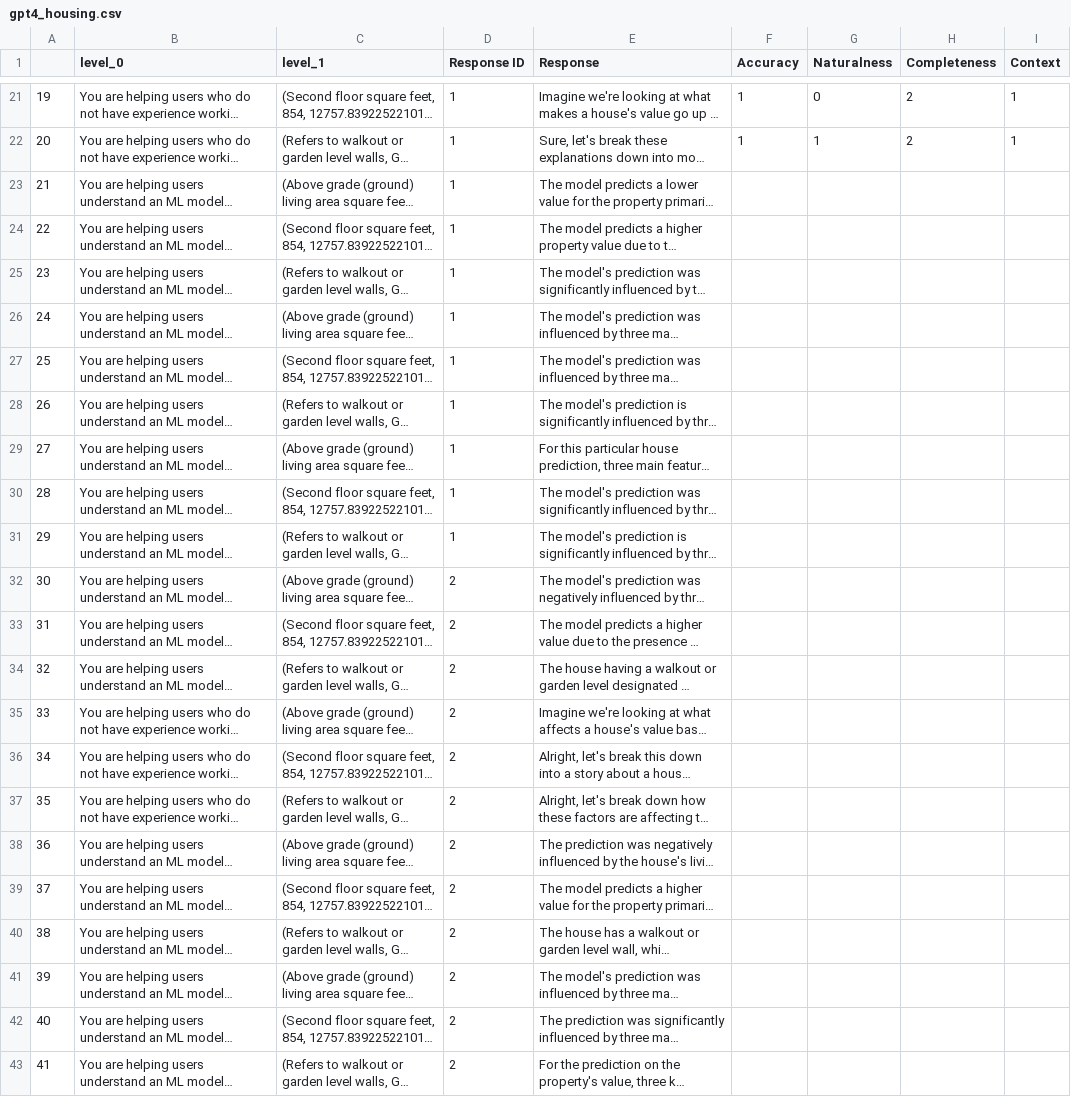
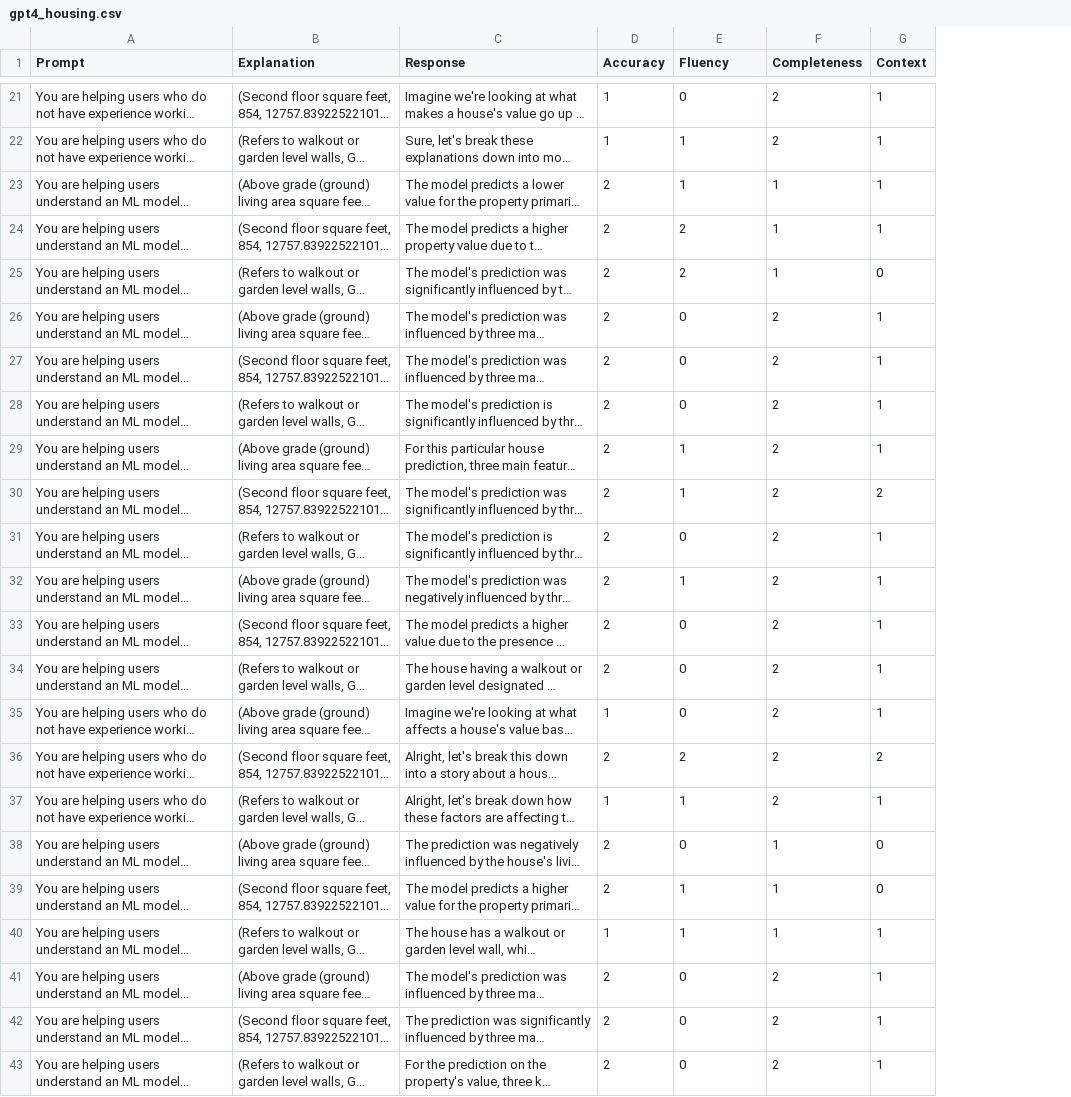
Before and after one commit to sibyl-dev/Explingo, a CSV file: prompt-tuning-experiment/gpt4_housing.csv, drawn as a sheet; only a part is shown, gaps mark what is left out; long unchanged cells end in …; removed rows and columns are numbered as before the commit, all else as after; the diff covers the shown part only; the diff names each change by its address in the sheet, - before the commit and + after, or states it on an @@ line.

Commit message:
Cleaning up result csvs

```diff
--- a/prompt-tuning-experiment/gpt4_housing.csv
+++ b/prompt-tuning-experiment/gpt4_housing.csv
-column A, rows 21-43: 19 | 20 | 21 | 22 | 23 | 24 | 25 | 26 | 27 | 28 | 29 | 30 | 31 | 32 | 33 | 34 | 35 | 36 | 37 | 38 | 39 | 40 | 41
-column D (Response ID), rows 21-43: 1 | 1 | 1 | 1 | 1 | 1 | 1 | 1 | 1 | 1 | 1 | 2 | 2 | 2 | 2 | 2 | 2 | 2 | 2 | 2 | 2 | 2 | 2
-A1: level_0
+A1: Prompt
-B1: level_1
+B1: Explanation
-E1: Naturalness
+E1: Fluency
-D23:D34 (Accuracy): (empty)
+D23:D34 (Accuracy): 2
-E23 (Fluency): (empty)
+E23 (Fluency): 1
-F23:F25 (Completeness): (empty)
+F23:F25 (Completeness): 1
-G23:G24 (Context): (empty)
+G23:G24 (Context): 1
-E24:E25 (Fluency): (empty)
+E24:E25 (Fluency): 2
-G25 (Context): (empty)
+G25 (Context): 0
-E26:E28 (Fluency): (empty)
+E26:E28 (Fluency): 0
-F26:F37 (Completeness): (empty)
+F26:F37 (Completeness): 2
-G26:G29 (Context): (empty)
+G26:G29 (Context): 1
-E29:E30 (Fluency): (empty)
+E29:E30 (Fluency): 1
-G30 (Context): (empty)
+G30 (Context): 2
-E31 (Fluency): (empty)
+E31 (Fluency): 0
-G31:G35 (Context): (empty)
+G31:G35 (Context): 1
-E32 (Fluency): (empty)
+E32 (Fluency): 1
-E33:E35 (Fluency): (empty)
+E33:E35 (Fluency): 0
-D35 (Accuracy): (empty)
+D35 (Accuracy): 1
-D36 (Accuracy): (empty)
+D36 (Accuracy): 2
-E36 (Fluency): (empty)
+E36 (Fluency): 2
-G36 (Context): (empty)
+G36 (Context): 2
-D37 (Accuracy): (empty)
+D37 (Accuracy): 1
-E37 (Fluency): (empty)
+E37 (Fluency): 1
-G37 (Context): (empty)
+G37 (Context): 1
-D38:D39 (Accuracy): (empty)
+D38:D39 (Accuracy): 2
-E38 (Fluency): (empty)
+E38 (Fluency): 0
-F38:F40 (Completeness): (empty)
+F38:F40 (Completeness): 1
-G38:G39 (Context): (empty)
+G38:G39 (Context): 0
-E39:E40 (Fluency): (empty)
+E39:E40 (Fluency): 1
-D40 (Accuracy): (empty)
+D40 (Accuracy): 1
-G40:G43 (Context): (empty)
+G40:G43 (Context): 1
-D41:D43 (Accuracy): (empty)
+D41:D43 (Accuracy): 2
-E41:E43 (Fluency): (empty)
+E41:E43 (Fluency): 0
-F41:F43 (Completeness): (empty)
+F41:F43 (Completeness): 2
```
Also changed, not shown: 12 edited cells elsewhere in this file.
